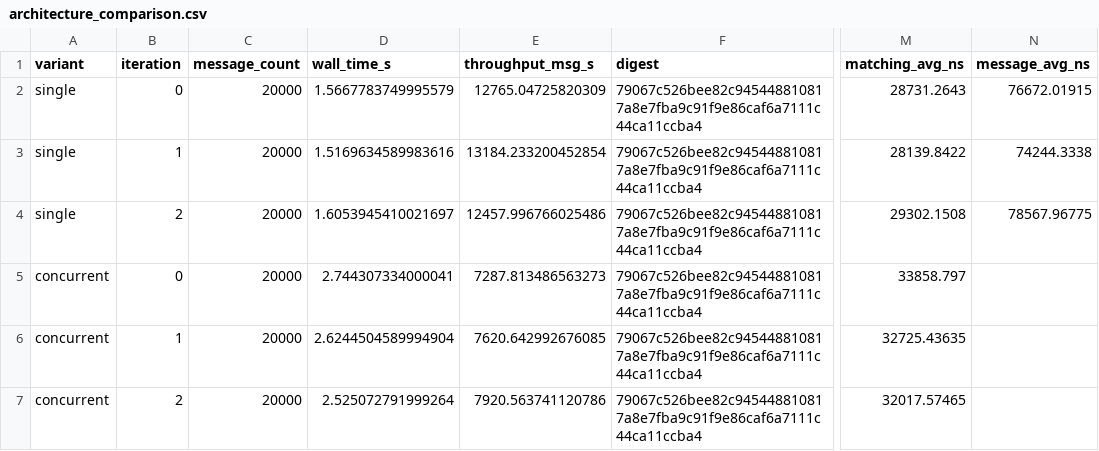
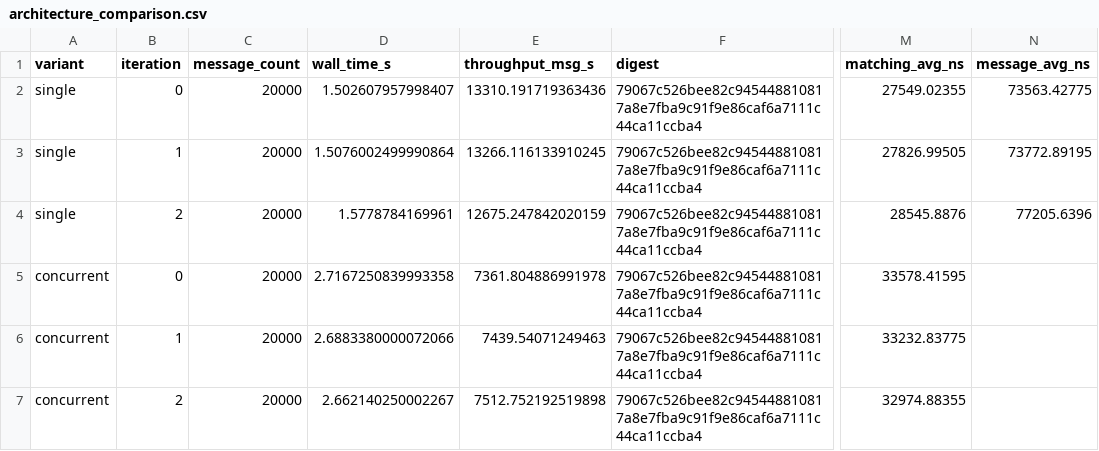
Before and after one commit to s24elkar/High-frequency-trading-simulator, a CSV file: results/week4/stress/analysis/architecture_comparison.csv, drawn as a sheet; only a part is shown, gaps mark what is left out; the diff names each change by its address in the sheet, - before the commit and + after, or states it on an @@ line.

```diff
--- a/results/week4/stress/analysis/architecture_comparison.csv
+++ b/results/week4/stress/analysis/architecture_comparison.csv
-D2 (wall_time_s): 1.5667783749995579
+D2 (wall_time_s): 1.502607957998407
-E2 (throughput_msg_s): 12765.04725820309
+E2 (throughput_msg_s): 13310.191719363436
-M2 (matching_avg_ns): 28731.2643
+M2 (matching_avg_ns): 27549.02355
-N2 (message_avg_ns): 76672.01915
+N2 (message_avg_ns): 73563.42775
-D3 (wall_time_s): 1.5169634589983616
+D3 (wall_time_s): 1.5076002499990864
-E3 (throughput_msg_s): 13184.233200452854
+E3 (throughput_msg_s): 13266.116133910245
-M3 (matching_avg_ns): 28139.8422
+M3 (matching_avg_ns): 27826.99505
-N3 (message_avg_ns): 74244.3338
+N3 (message_avg_ns): 73772.89195
-D4 (wall_time_s): 1.6053945410021697
+D4 (wall_time_s): 1.5778784169961
-E4 (throughput_msg_s): 12457.996766025486
+E4 (throughput_msg_s): 12675.247842020159
-M4 (matching_avg_ns): 29302.1508
+M4 (matching_avg_ns): 28545.8876
-N4 (message_avg_ns): 78567.96775
+N4 (message_avg_ns): 77205.6396
-D5 (wall_time_s): 2.744307334000041
+D5 (wall_time_s): 2.7167250839993358
-E5 (throughput_msg_s): 7287.813486563273
+E5 (throughput_msg_s): 7361.804886991978
-M5 (matching_avg_ns): 33858.797
+M5 (matching_avg_ns): 33578.41595
-D6 (wall_time_s): 2.6244504589994904
+D6 (wall_time_s): 2.6883380000072066
-E6 (throughput_msg_s): 7620.642992676085
+E6 (throughput_msg_s): 7439.54071249463
-M6 (matching_avg_ns): 32725.43635
+M6 (matching_avg_ns): 33232.83775
-D7 (wall_time_s): 2.525072791999264
+D7 (wall_time_s): 2.662140250002267
-E7 (throughput_msg_s): 7920.563741120786
+E7 (throughput_msg_s): 7512.752192519898
-M7 (matching_avg_ns): 32017.57465
+M7 (matching_avg_ns): 32974.88355
```
Also changed, not shown: results/week4/stress/analysis/scenario_metrics.csv, 46 other files.
